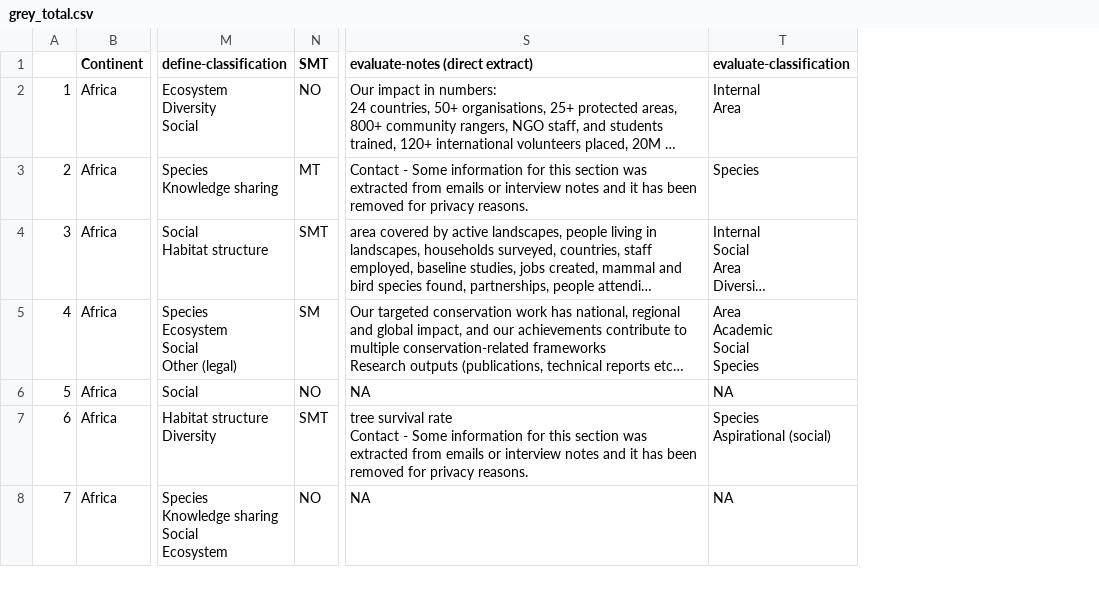
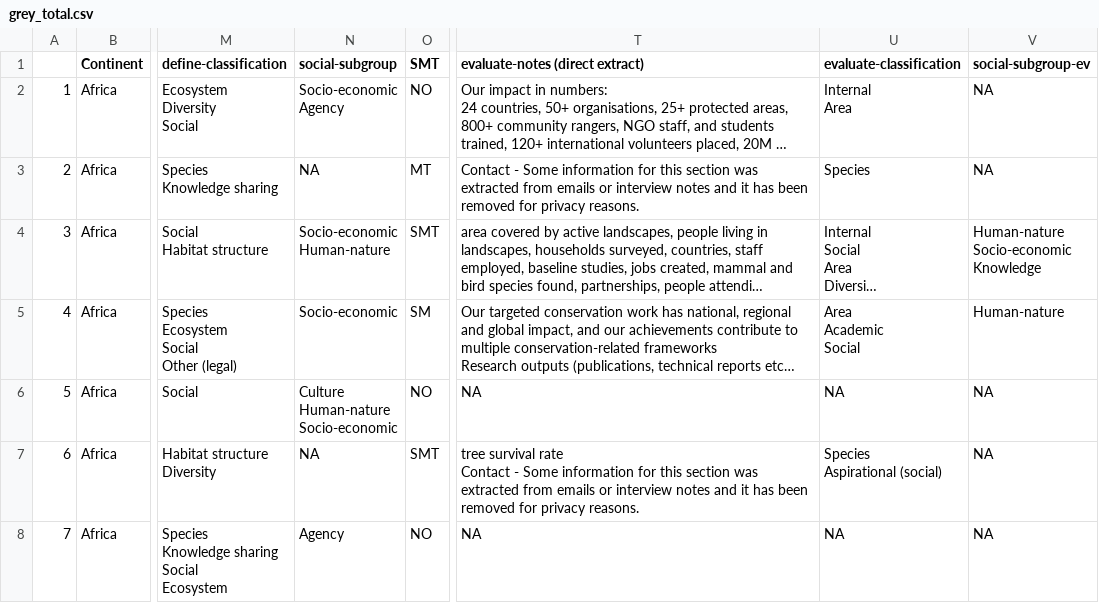
Before and after one commit to nellpates/rewidling-systematic-map, a CSV file: raw-data/grey_total.csv, drawn as a sheet; only a part is shown, gaps mark what is left out; long unchanged cells end in …; addresses are those after the commit; ↵ is a line break in a cell; the diff covers the shown part only; the diff names each change by its address in the sheet, - before the commit and + after, or states it on an @@ line.

```diff
--- a/raw-data/grey_total.csv
+++ b/raw-data/grey_total.csv
+column N (social-subgroup), rows 2-8: Socio-economic ↵ Agency | NA | Socio-economic ↵ Human-nature | Socio-economic | Culture ↵ Human-nature ↵ Socio-economic | NA | Agency
+column V (social-subgroup-ev), rows 2-8: NA | NA | Human-nature ↵ Socio-economic ↵ Knowledge | Human-nature | NA | NA | NA
-U5 (evaluate-classification): Area ↵ Academic ↵ Social ↵ Species
+U5 (evaluate-classification): Area ↵ Academic ↵ Social
```
Also changed, not shown: 7 edited cells elsewhere in this file, raw-data/academic_total.csv.
